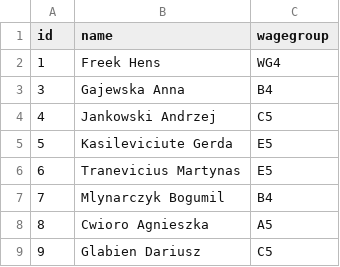
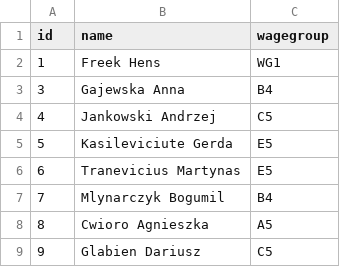
Before and after one commit to tombeckers/padifood-backend, a CSV file: person_wagegroups.csv, drawn as a sheet; only a part is shown.

```diff
--- a/person_wagegroups.csv
+++ b/person_wagegroups.csv
@@ -1,3 +1,3 @@
 id,name,wagegroup
-1,Freek Hens,WG4
+1,Freek Hens,WG1
 3,Gajewska Anna,B4
```
Also changed, not shown: output/202551 validation_hours.csv, output/202551 validation_hours_daily.csv, 4 other files.
